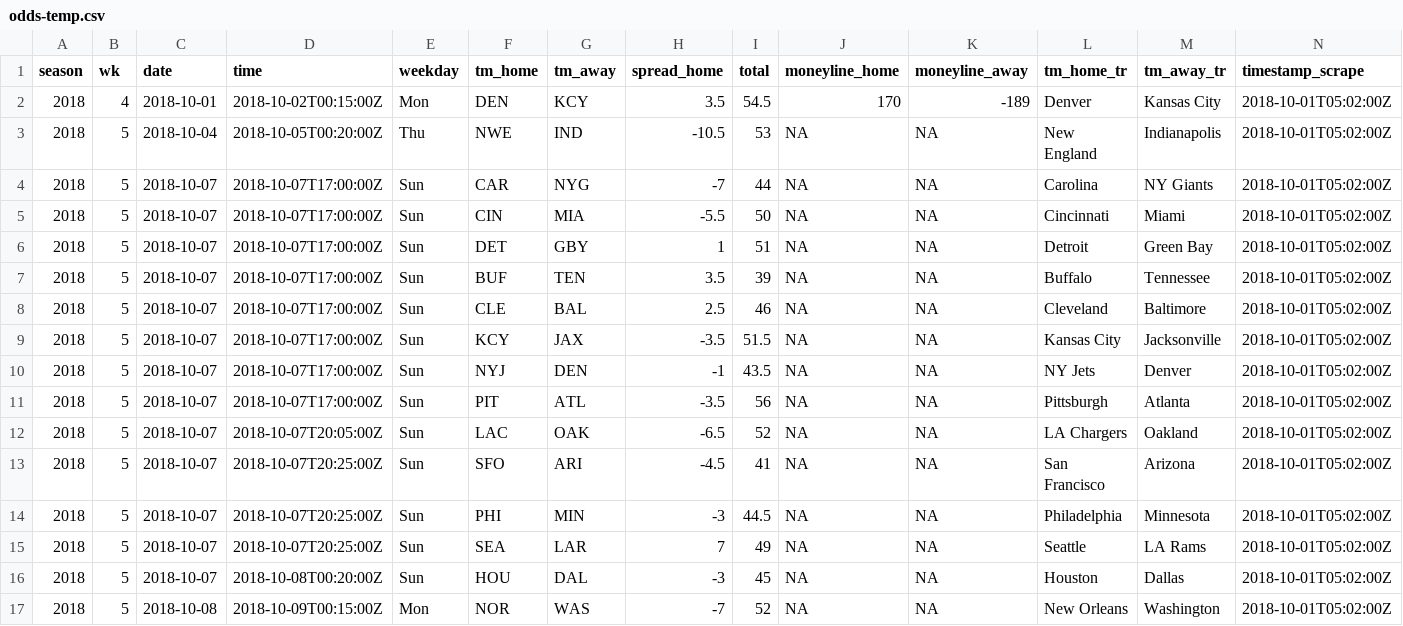
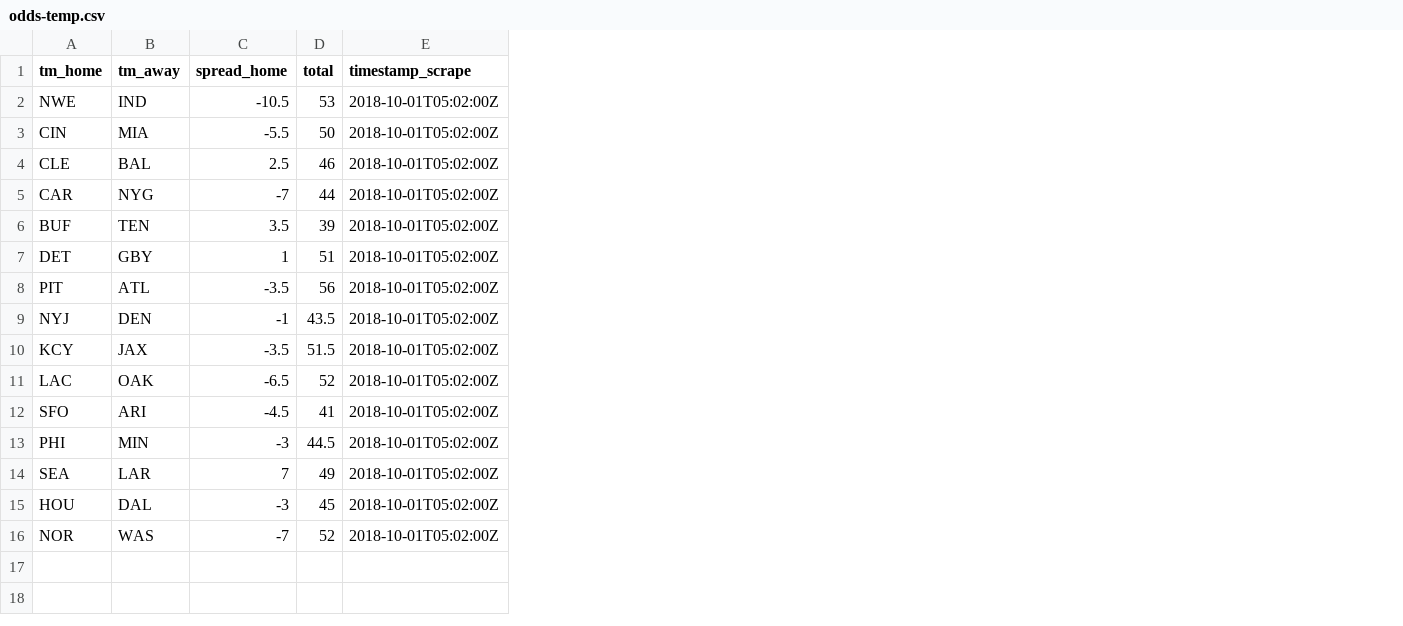
Before and after one commit to tonyelhabr/nfl-predict, a CSV file: data/temp/odds-temp.csv, drawn as a sheet; removed rows and columns are numbered as before the commit, all else as after; the diff names each change by its address in the sheet, - before the commit and + after, or states it on an @@ line.

Commit message:
working on augmenting pfref historical data

```diff
--- a/data/temp/odds-temp.csv
+++ b/data/temp/odds-temp.csv
-column A (season), rows 3-4: 2018 | 2018; row 6: 2018; row 9: 2018; rows 12-17: all 2018
-column B (wk), rows 3-4: 5 | 5; row 6: 5; row 9: 5; rows 12-17: all 5
-column C (date), rows 3-4: 2018-10-04 | 2018-10-07; row 6: 2018-10-07; row 9: 2018-10-07; rows 12-17: 2018-10-07 | 2018-10-07 | 2018-10-07 | 2018-10-07 | 2018-10-07 | 2018-10-08
-column D (time), rows 3-4: 2018-10-05T00:20:00Z | 2018-10-07T17:00:00Z; row 6: 2018-10-07T17:00:00Z; row 9: 2018-10-07T17:00:00Z; rows 12-17: 2018-10-07T20:05:00Z | 2018-10-07T20:25:00Z | 2018-10-07T20:25:00Z | 2018-10-07T20:25:00Z | 2018-10-08T00:20:00Z | 2018-10-09T00:15:00Z
-column E (weekday), rows 3-4: Thu | Sun; row 6: Sun; row 9: Sun; rows 12-17: Sun | Sun | Sun | Sun | Sun | Mon
-column J (moneyline_home), rows 3-4: NA | NA; row 6: NA; row 9: NA; rows 12-17: all NA
-column K (moneyline_away), rows 3-4: NA | NA; row 6: NA; row 9: NA; rows 12-17: all NA
-column L (tm_home_tr), rows 3-4: New England | Carolina; row 6: Detroit; row 9: Kansas City; rows 12-17: LA Chargers | San Francisco | Philadelphia | Seattle | Houston | New Orleans
-column M (tm_away_tr), rows 3-4: Indianapolis | NY Giants; row 6: Green Bay; row 9: Jacksonville; rows 12-17: Oakland | Arizona | Minnesota | LA Rams | Dallas | Washington
-row 2: 2018 | 4 | 2018-10-01 | 2018-10-02T00:15:00Z | Mon | DEN | KCY | 3.5 | 54.5 | 170 | -189 | Denver | Kansas City | 2018-10-01T05:02:00Z
@@ row 5 moved to row 3: CIN @@
@@ row 8 moved to row 4: CLE @@
@@ row 7 moved to row 6: BUF @@
@@ row 11 moved to row 8: PIT @@
@@ row 10 moved to row 9: NYJ @@
```
Also changed, not shown: 17 other files.
